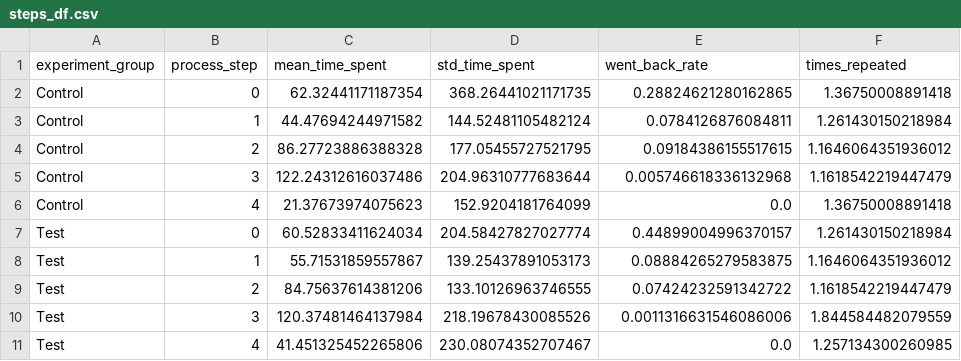
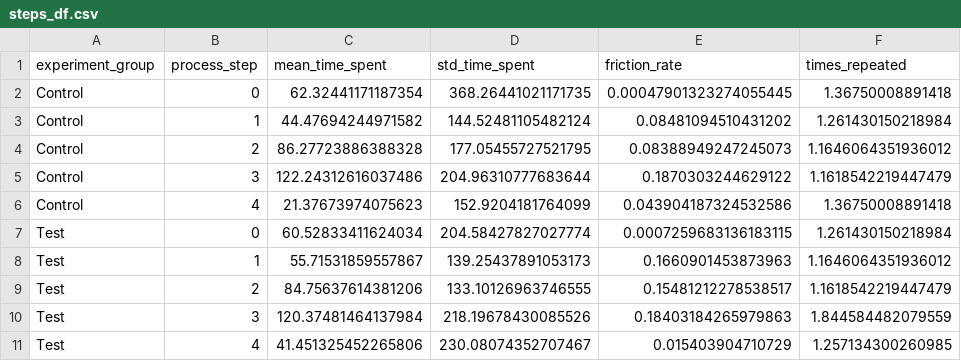
Before and after one commit to almudenaolg/Vanguard-AB-Test-Analysis, a CSV file: data/cleaned/steps_df.csv, drawn as a sheet.

```diff
--- a/data/cleaned/steps_df.csv
+++ b/data/cleaned/steps_df.csv
@@ -1,11 +1,11 @@
-experiment_group,process_step,mean_time_spent,std_time_spent,went_back_rate,times_repeated
-Control,0,62.32441171187354,368.26441021171735,0.28824621280162865,1.36750008891418
-Control,1,44.47694244971582,144.52481105482124,0.0784126876084811,1.261430150218984
-Control,2,86.27723886388328,177.05455727521795,0.09184386155517615,1.1646064351936012
-Control,3,122.24312616037486,204.96310777683644,0.005746618336132968,1.1618542219447479
-Control,4,21.37673974075623,152.9204181764099,0.0,1.36750008891418
-Test,0,60.52833411624034,204.58427827027774,0.44899004996370157,1.261430150218984
-Test,1,55.71531859557867,139.25437891053173,0.08884265279583875,1.1646064351936012
-Test,2,84.75637614381206,133.10126963746555,0.07424232591342722,1.1618542219447479
-Test,3,120.37481464137984,218.19678430085526,0.0011316631546086006,1.844584482079559
-Test,4,41.451325452265806,230.08074352707467,0.0,1.257134300260985
+experiment_group,process_step,mean_time_spent,std_time_spent,friction_rate,times_repeated
+Control,0,62.32441171187354,368.26441021171735,0.00047901323274055445,1.36750008891418
+Control,1,44.47694244971582,144.52481105482124,0.08481094510431202,1.261430150218984
+Control,2,86.27723886388328,177.05455727521795,0.08388949247245073,1.1646064351936012
+Control,3,122.24312616037486,204.96310777683644,0.1870303244629122,1.1618542219447479
+Control,4,21.37673974075623,152.9204181764099,0.043904187324532586,1.36750008891418
+Test,0,60.52833411624034,204.58427827027774,0.0007259683136183115,1.261430150218984
+Test,1,55.71531859557867,139.25437891053173,0.1660901453873963,1.1646064351936012
+Test,2,84.75637614381206,133.10126963746555,0.15481212278538517,1.1618542219447479
+Test,3,120.37481464137984,218.19678430085526,0.18403184265979863,1.844584482079559
+Test,4,41.451325452265806,230.08074352707467,0.015403904710729,1.257134300260985
```
Also changed, not shown: 4 other files.
